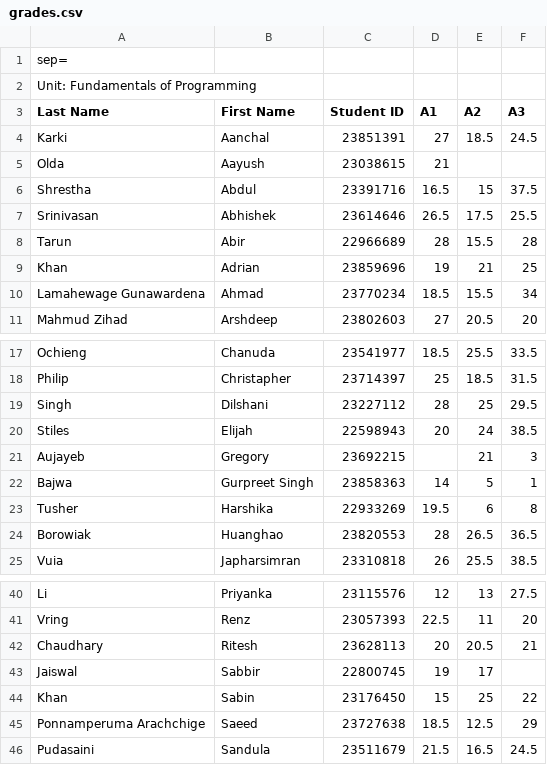
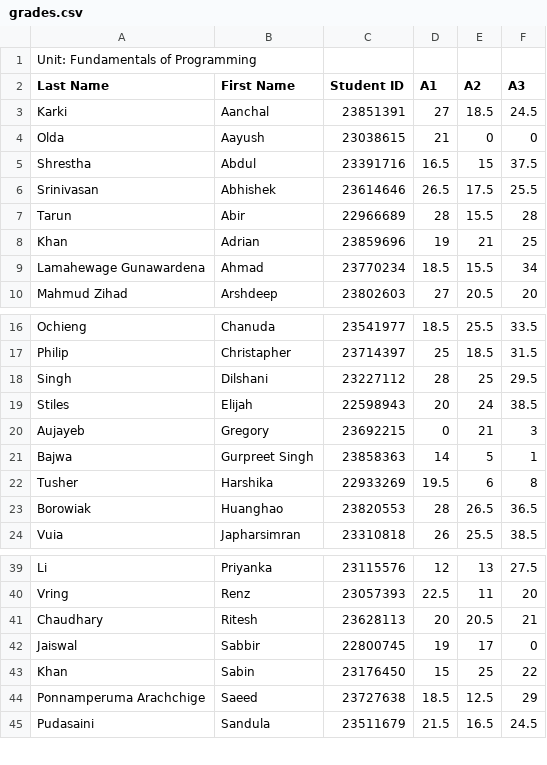
Before and after one commit to rmnpch/PROG5001-A2, a CSV file: grades.csv, drawn as a sheet; only a part is shown, gaps mark what is left out.

Commit message:
Declared arrays to storage students data

```diff
--- a/grades.csv
+++ b/grades.csv
@@ -1,2 +1 @@
-sep=,
 Unit: Fundamentals of Programming
@@ -4,3 +3,3 @@ Last Name,First Name,Student ID,A1,A2,A3
 Karki,Aanchal,23851391,27,18.5,24.5
-Olda,Aayush,23038615,21,,
+Olda,Aayush,23038615,21,0,0
 Shrestha,Abdul,23391716,16.5,15,37.5
@@ -20,3 +19,3 @@ Singh,Dilshani,23227112,28,25,29.5
 Stiles,Elijah,22598943,20,24,38.5
-Aujayeb,Gregory,23692215,,21,3
+Aujayeb,Gregory,23692215,0,21,3
 Bajwa,Gurpreet Singh,23858363,14,5,1
@@ -42,3 +41,3 @@ Vring,Renz,23057393,22.5,11,20
 Chaudhary,Ritesh,23628113,20,20.5,21
-Jaiswal,Sabbir,22800745,19,17,
+Jaiswal,Sabbir,22800745,19,17,0
 Khan,Sabin,23176450,15,25,22
```
Also changed, not shown: 2 other files.
